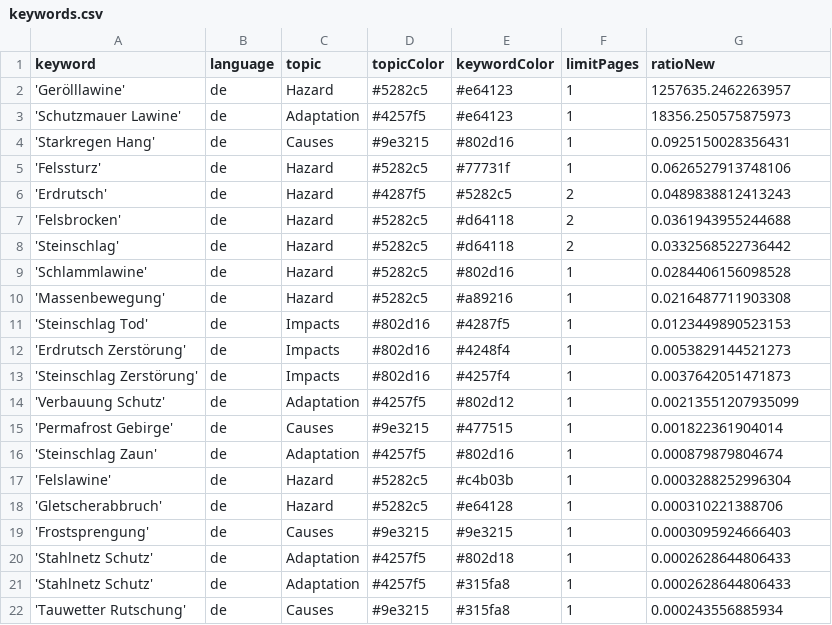
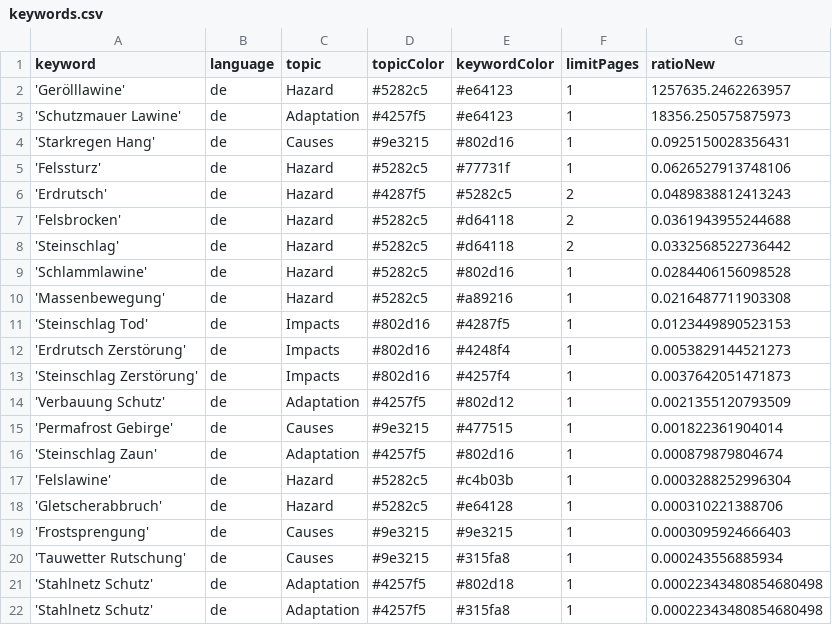
Before and after one commit to tapio-22-Digitale-Methoden-News/MassIsComing, a CSV file: keywords.csv, drawn as a sheet.

Commit message:
Commit from GitHub Actions (harvest:0.0)

```diff
--- a/keywords.csv
+++ b/keywords.csv
@@ -13,3 +13,3 @@ keyword,language,topic,topicColor,keywordColor,limitPages,ratioNew
 'Steinschlag Zerstörung',de,Impacts,#802d16,#4257f4,1,0.0037642051471873
-'Verbauung Schutz',de,Adaptation,#4257f5,#802d12,1,0.00213551207935099
+'Verbauung Schutz',de,Adaptation,#4257f5,#802d12,1,0.0021355120793509
 'Permafrost Gebirge',de,Causes,#9e3215,#477515,1,0.001822361904014
@@ -19,4 +19,4 @@ keyword,language,topic,topicColor,keywordColor,limitPages,ratioNew
 'Frostsprengung',de,Causes,#9e3215,#9e3215,1,0.0003095924666403
-'Stahlnetz Schutz',de,Adaptation,#4257f5,#802d18,1,0.0002628644806433
-'Stahlnetz Schutz',de,Adaptation,#4257f5,#315fa8,1,0.0002628644806433
 'Tauwetter Rutschung',de,Causes,#9e3215,#315fa8,1,0.000243556885934
+'Stahlnetz Schutz',de,Adaptation,#4257f5,#802d18,1,0.00022343480854680498
+'Stahlnetz Schutz',de,Adaptation,#4257f5,#315fa8,1,0.00022343480854680498
```
